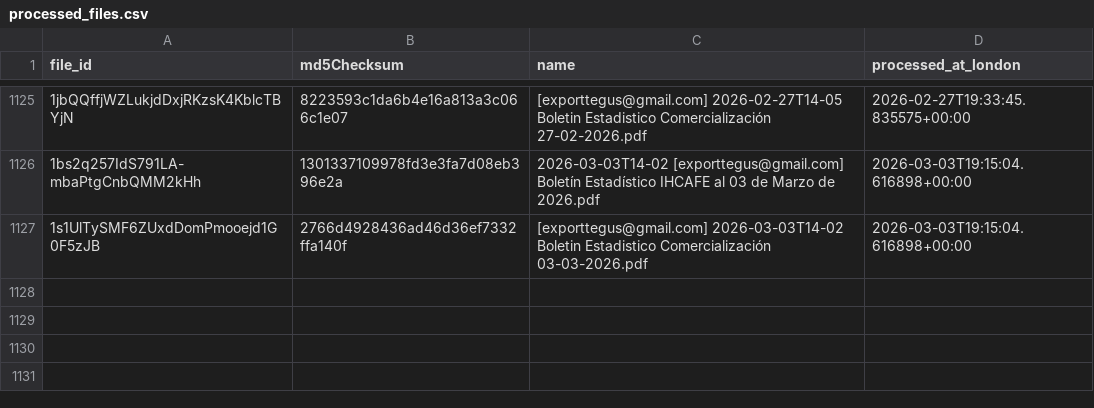
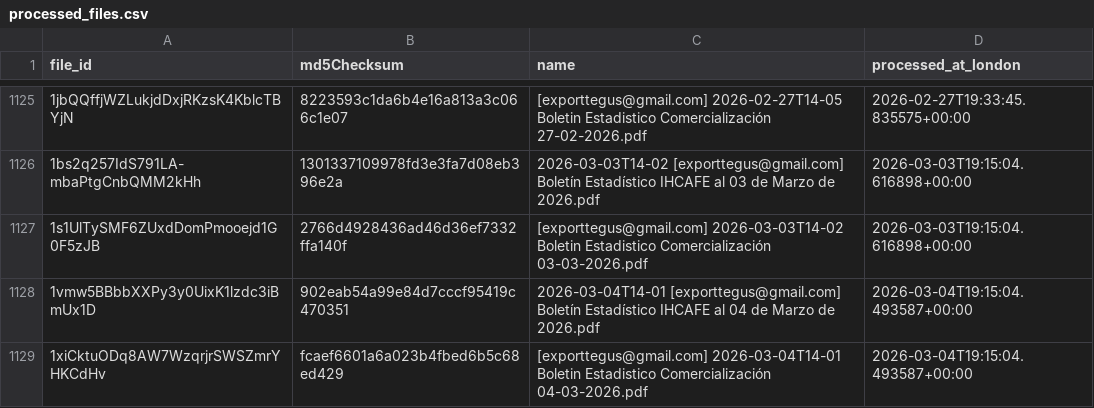
Before and after one commit to JuanDBeltranP/_r, a CSV file: outputs/historical/processed_files.csv, drawn as a sheet; only a part is shown, gaps mark what is left out; the diff names each change by its address in the sheet, - before the commit and + after, or states it on an @@ line.

```diff
--- a/outputs/historical/processed_files.csv
+++ b/outputs/historical/processed_files.csv
+row 1128: 1vmw5BBbbXXPy3y0UixK1lzdc3iBmUx1D | 902eab54a99e84d7cccf95419c470351 | 2026-03-04T14-01 [exporttegus@gmail.com] Boletín Estadístico IHCAFE al 04 de Marzo de 2026.pdf | 2026-03-04T19:15:04.493587+00:00
+row 1129: 1xiCktuODq8AW7WzqrjrSWSZmrYHKCdHv | fcaef6601a6a023b4fbed6b5c68ed429 | [exporttegus@gmail.com] 2026-03-04T14-01 Boletin Estadistico Comercialización 04-03-2026.pdf | 2026-03-04T19:15:04.493587+00:00
```
Also changed, not shown: outputs/latest/preflight_latest.csv, 3 other files.
